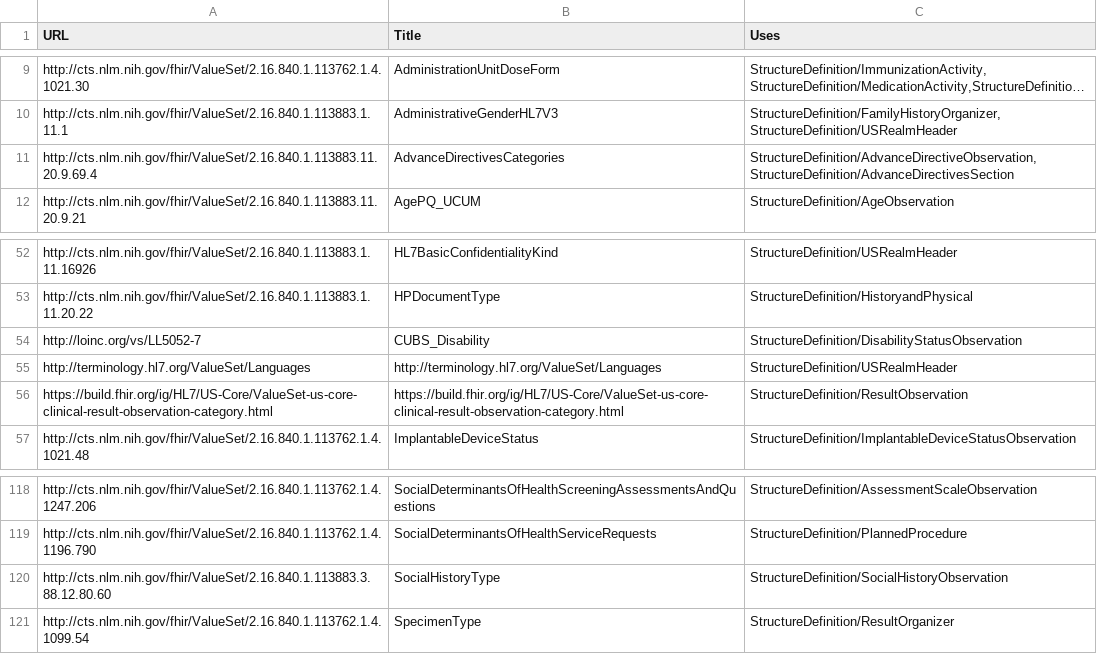
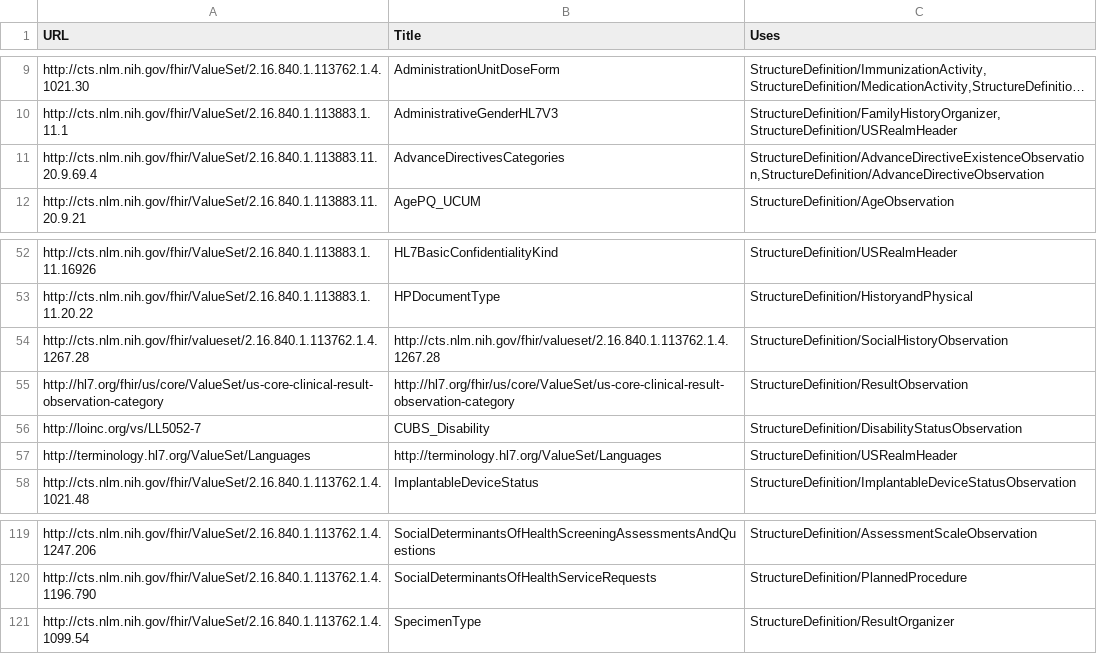
Before and after one commit to HL7/CDA-ccda, a CSV file: input/data/valueset-filtered.csv, drawn as a sheet; only a part is shown, gaps mark what is left out; long unchanged cells end in …; removed rows and columns are numbered as before the commit, all else as after; the diff names each change by its address in the sheet, - before the commit and + after, or states it on an @@ line.

Commit message:
Fix Result Observation binding.

```diff
--- a/input/data/valueset-filtered.csv
+++ b/input/data/valueset-filtered.csv
-C11 (Uses): StructureDefinition/AdvanceDirectiveObservation,StructureDefinition/AdvanceDirectivesSection
+C11 (Uses): StructureDefinition/AdvanceDirectiveExistenceObservation,StructureDefinition/AdvanceDirectiveObservation
+row 54: http://cts.nlm.nih.gov/fhir/valueset/2.16.840.1.113762.1.4.1267.28 | http://cts.nlm.nih.gov/fhir/valueset/2.16.840.1.113762.1.4.1267.28 | StructureDefinition/SocialHistoryObservation
+row 55: http://hl7.org/fhir/us/core/ValueSet/us-core-clinical-result-observation-category | http://hl7.org/fhir/us/core/ValueSet/us-core-clinical-result-observation-category | StructureDefinition/ResultObservation
-row 56: https://build.fhir.org/ig/HL7/US-Core/ValueSet-us-core-clinical-result-observation-category.html | https://build.fhir.org/ig/HL7/US-Core/ValueSet-us-core-clinical-result-observation-category.html | StructureDefinition/ResultObservation
-row 120: http://cts.nlm.nih.gov/fhir/ValueSet/2.16.840.1.113883.3.88.12.80.60 | SocialHistoryType | StructureDefinition/SocialHistoryObservation
```
Also changed, not shown: input/data/uscdi-table.csv, 3 other files.
